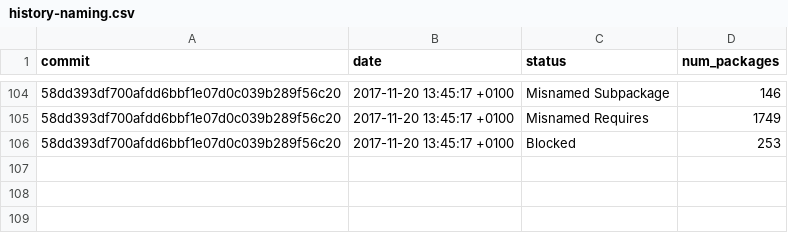
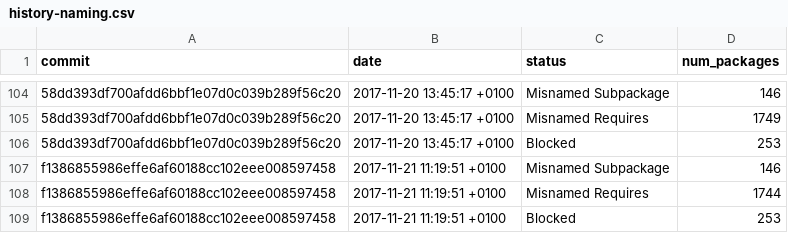
Before and after one commit to fedora-python/portingdb, a CSV file: data/history-naming.csv, drawn as a sheet; only a part is shown, gaps mark what is left out; the diff names each change by its address in the sheet, - before the commit and + after, or states it on an @@ line.

```diff
--- a/data/history-naming.csv
+++ b/data/history-naming.csv
+row 107: f1386855986effe6af60188cc102eee008597458 | 2017-11-21 11:19:51 +0100 | Misnamed Subpackage | 146
+row 108: f1386855986effe6af60188cc102eee008597458 | 2017-11-21 11:19:51 +0100 | Misnamed Requires | 1744
+row 109: f1386855986effe6af60188cc102eee008597458 | 2017-11-21 11:19:51 +0100 | Blocked | 253
```
Also changed, not shown: data/history.csv, 1 other file.
